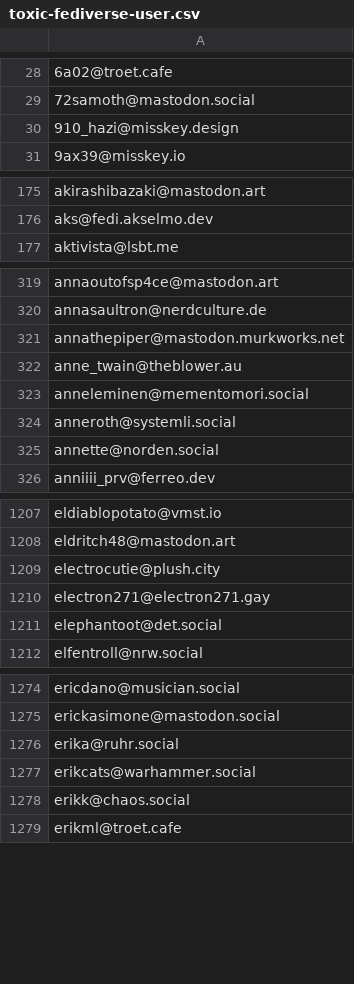
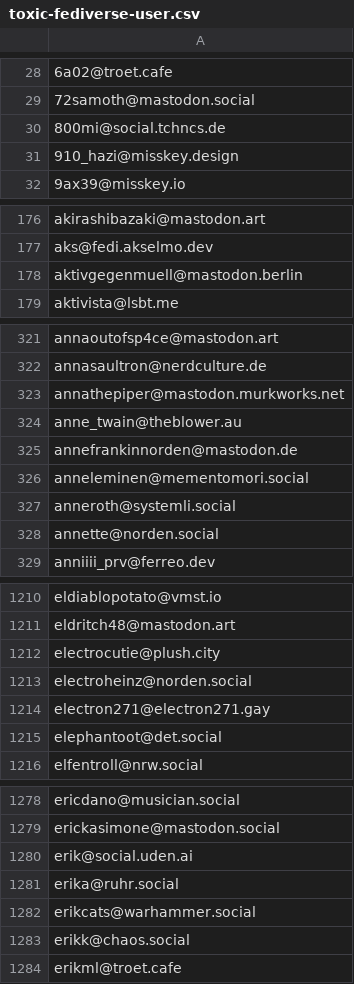
Before and after one commit to avidansternberg/project-blocklist, a CSV file: toxic-fediverse-user.csv, drawn as a sheet; only a part is shown, gaps mark what is left out; the diff covers the shown part only; the diff names each change by its address in the sheet, - before the commit and + after, or states it on an @@ line.

Commit message:
Adding more ultras

```diff
--- a/toxic-fediverse-user.csv
+++ b/toxic-fediverse-user.csv
+row 30: 800mi@social.tchncs.de
+row 178: aktivgegenmuell@mastodon.berlin
+row 325: annefrankinnorden@mastodon.de
+row 1213: electroheinz@norden.social
+row 1280: erik@social.uden.ai
```
Also changed, not shown: 12 added rows elsewhere in this file.
